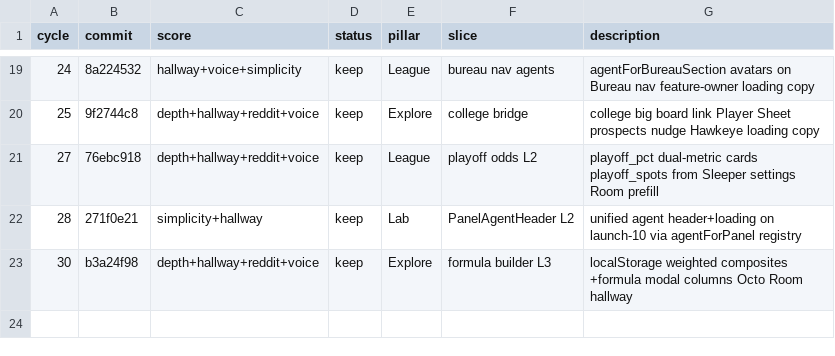
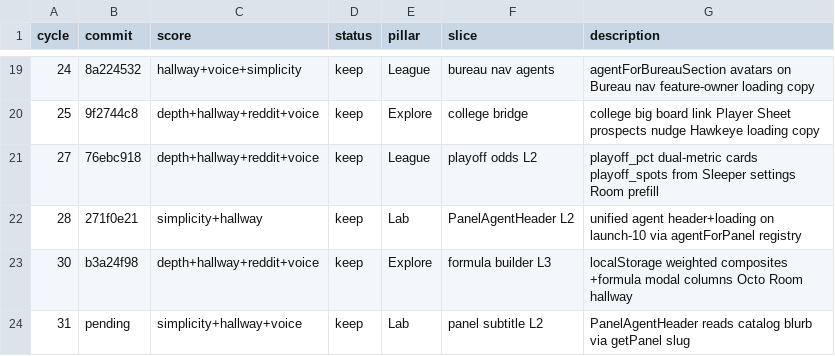
Before and after one commit to swaggerdagger987/razzle, a TSV file: docs/v2/results.tsv, drawn as a sheet; only a part is shown, gaps mark what is left out; the diff names each change by its address in the sheet, - before the commit and + after, or states it on an @@ line.

```diff
--- a/docs/v2/results.tsv
+++ b/docs/v2/results.tsv
+row 24: 31 | pending | simplicity+hallway+voice | keep | Lab | panel subtitle L2 | PanelAgentHeader reads catalog blurb via getPanel slug
```
Also changed, not shown: 15 other files.
